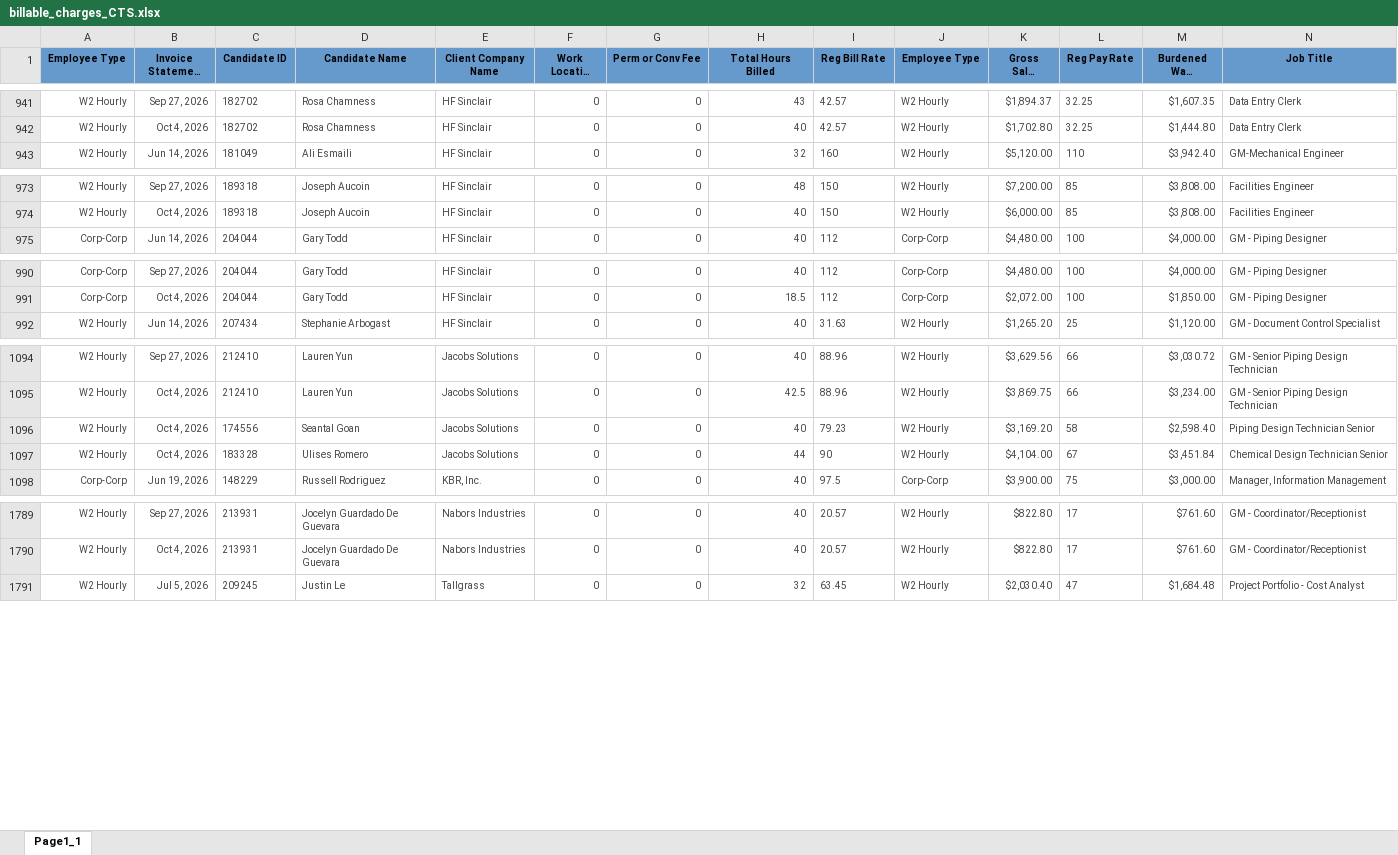
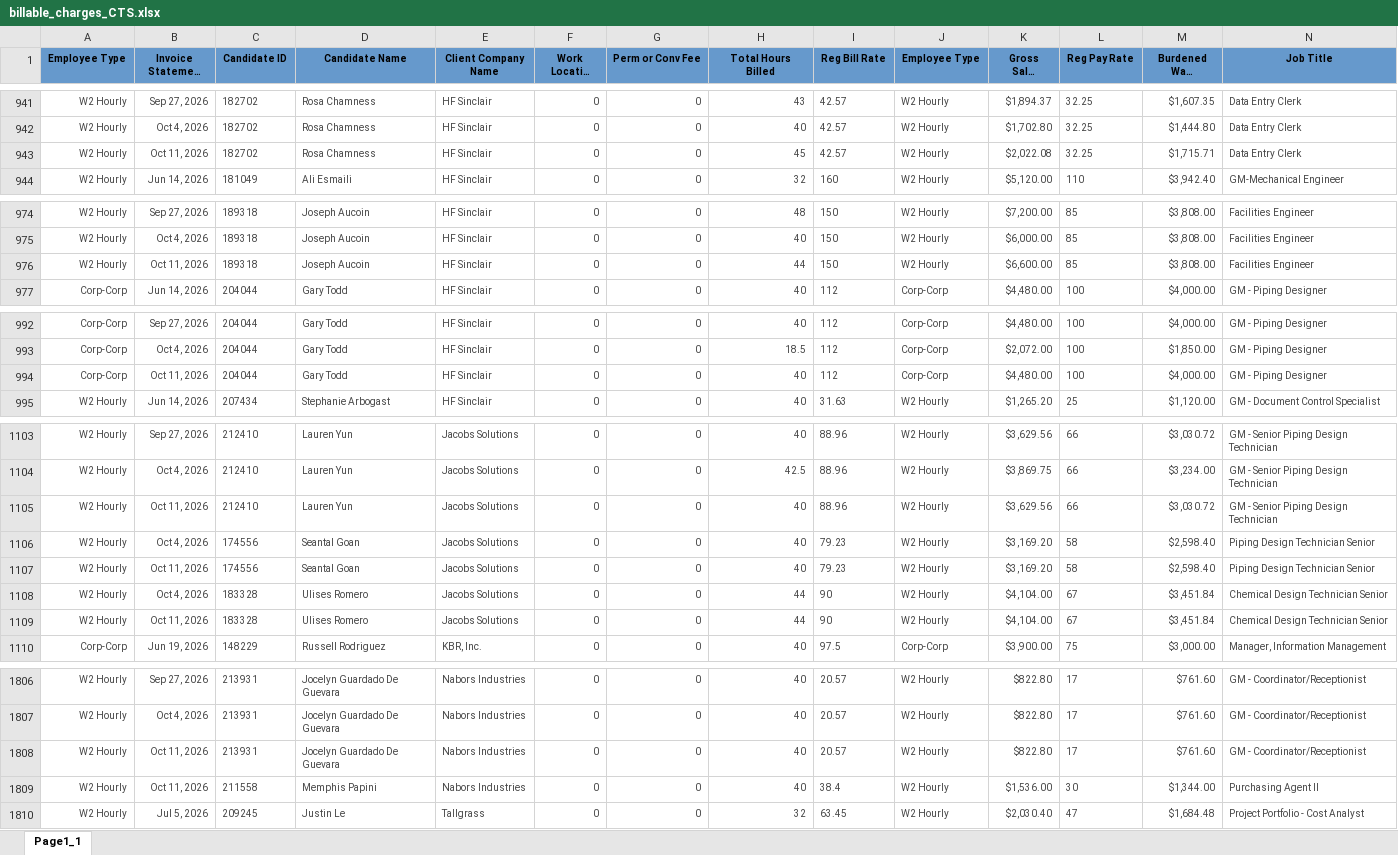
Before and after one commit to Pwilson37OTS/oaktree-invoice-reconciler, an Excel workbook: data/billable_charges_CTS.xlsx, sheet Page1_1, drawn as a sheet; only a part is shown, gaps mark what is left out; long unchanged cells end in …; values as stored, in another font and other column widths than the file's, no borders; rows hold the shown columns only; the diff covers the shown part only; the diff names each change by its address in the sheet, - before the commit and + after, or states it on an @@ line.

Commit message:
Refresh data 2026-10-12 17:30

```diff
--- a/data/billable_charges_CTS.xlsx (sheet Page1_1)
+++ b/data/billable_charges_CTS.xlsx (sheet Page1_1)
+row 943: W2 Hourly | Oct 11, 2026 | 182702 | Rosa Chamness | HF Sinclair | 0 | 0 | 45 | 42.57 | W2 Hourly | $2,022.08 | 32.25 | $1,715.71 | Data Entry Clerk
+row 976: W2 Hourly | Oct 11, 2026 | 189318 | Joseph Aucoin | HF Sinclair | 0 | 0 | 44 | 150 | W2 Hourly | $6,600.00 | 85 | $3,808.00 | Facilities Engineer
+row 994: Corp-Corp | Oct 11, 2026 | 204044 | Gary Todd | HF Sinclair | 0 | 0 | 40 | 112 | Corp-Corp | $4,480.00 | 100 | $4,000.00 | GM - Piping Designer
+row 1105: W2 Hourly | Oct 11, 2026 | 212410 | Lauren Yun | Jacobs Solutions | 0 | 0 | 40 | 88.96 | W2 Hourly | $3,629.56 | 66 | $3,030.72 | GM - Senior Piping Design Technician
+row 1107: W2 Hourly | Oct 11, 2026 | 174556 | Seantal Goan | Jacobs Solutions | 0 | 0 | 40 | 79.23 | W2 Hourly | $3,169.20 | 58 | $2,598.40 | Piping Design Technician Senior
+row 1109: W2 Hourly | Oct 11, 2026 | 183328 | Ulises Romero | Jacobs Solutions | 0 | 0 | 44 | 90 | W2 Hourly | $4,104.00 | 67 | $3,451.84 | Chemical Design Technician Senior
+row 1808: W2 Hourly | Oct 11, 2026 | 213931 | Jocelyn Guardado De Guevara | Nabors Industries | 0 | 0 | 40 | 20.57 | W2 Hourly | $822.80 | 17 | $761.60 | GM - Coordinator/Receptionist
+row 1809: W2 Hourly | Oct 11, 2026 | 211558 | Memphis Papini | Nabors Industries | 0 | 0 | 40 | 38.4 | W2 Hourly | $1,536.00 | 30 | $1,344.00 | Purchasing Agent II
```
Also changed, not shown: 11 added rows elsewhere in this sheet, data/billable_charges.xlsx.
